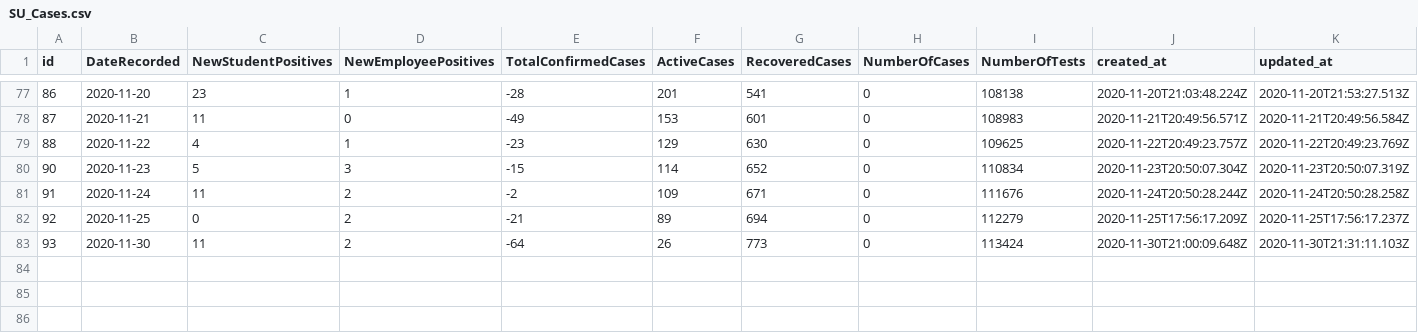
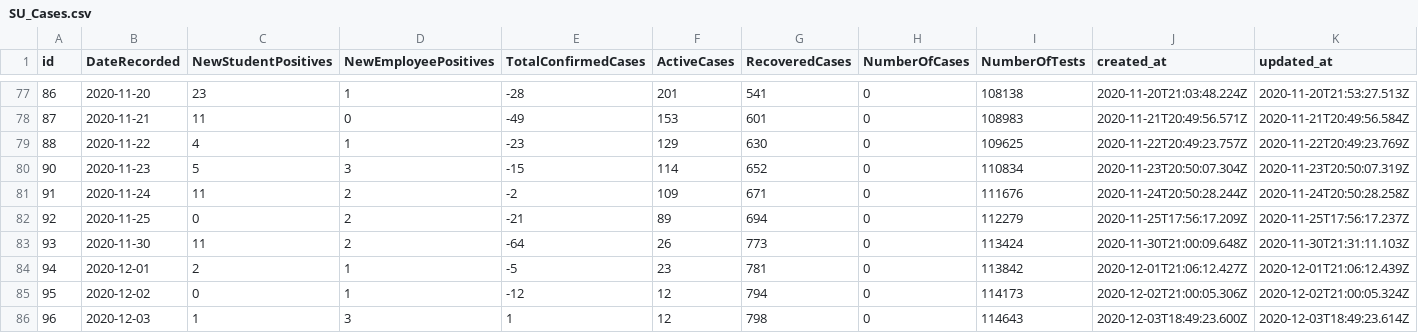
Before and after one commit to samedelstein/Onondaga_COVID, a CSV file: data/SU_Cases.csv, drawn as a sheet; only a part is shown, gaps mark what is left out; rows hold the shown columns only; the diff names each change by its address in the sheet, - before the commit and + after, or states it on an @@ line.

```diff
--- a/data/SU_Cases.csv
+++ b/data/SU_Cases.csv
+row 84: 94 | 2020-12-01 | 2 | 1 | -5 | 23 | 781 | 0 | 113842 | 2020-12-01T21:06:12.427Z | 2020-12-01T21:06:12.439Z
+row 85: 95 | 2020-12-02 | 0 | 1 | -12 | 12 | 794 | 0 | 114173 | 2020-12-02T21:00:05.306Z | 2020-12-02T21:00:05.324Z
+row 86: 96 | 2020-12-03 | 1 | 3 | 1 | 12 | 798 | 0 | 114643 | 2020-12-03T18:49:23.600Z | 2020-12-03T18:49:23.614Z
```
Also changed, not shown: data/County_cases_by_municipality.csv, data/State_Onondaga_COVID.csv, 39 other files.
